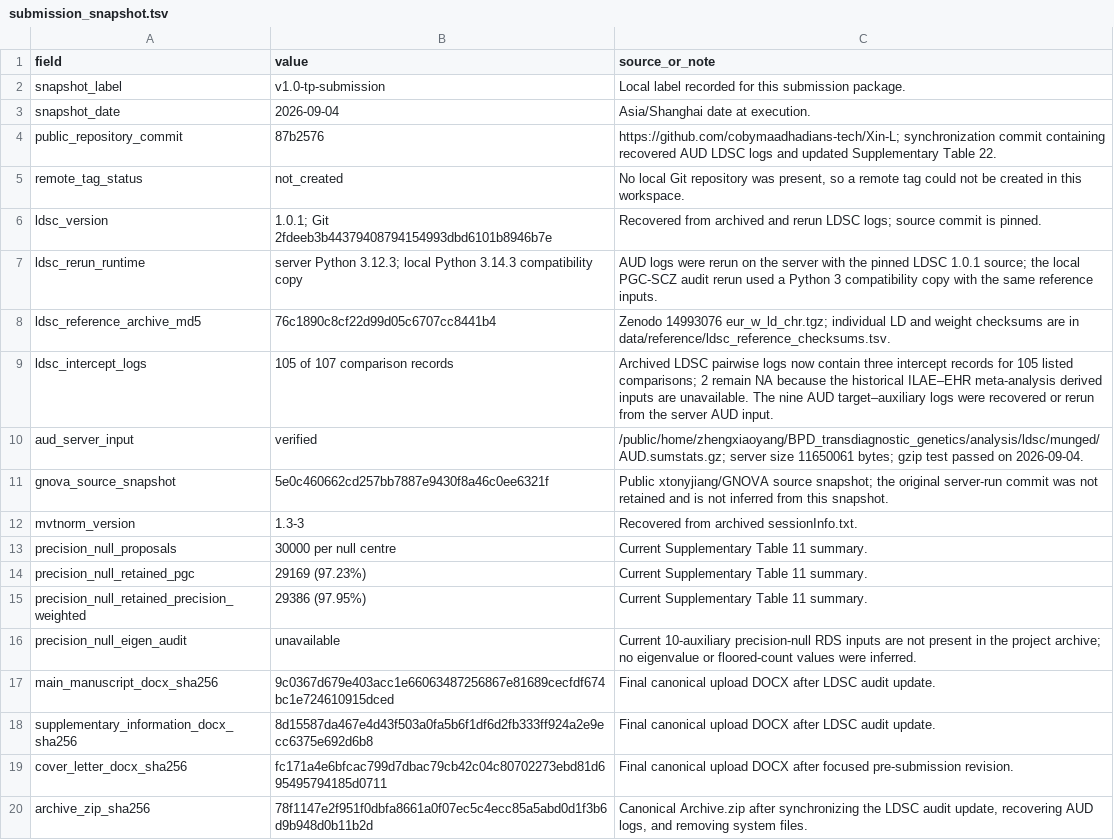
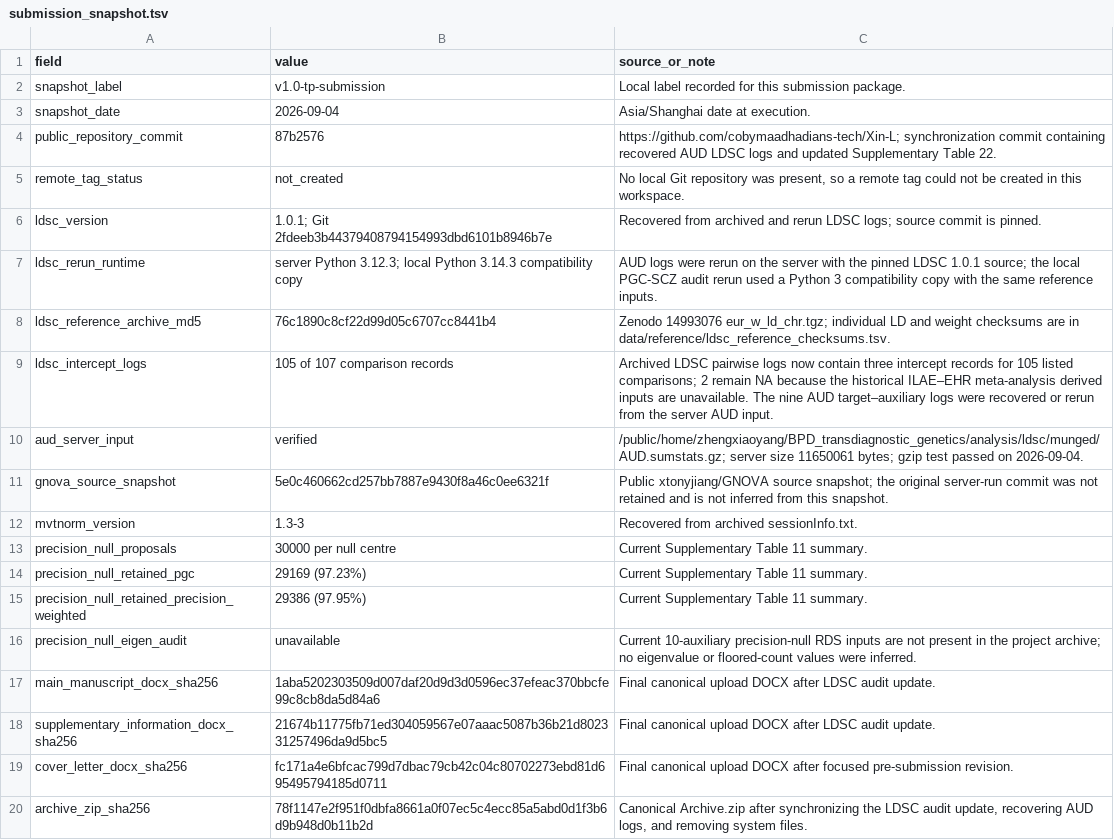
Before and after one commit to cobymaadhadians-tech/Xin-L, a TSV file: environment/submission_snapshot.tsv, drawn as a sheet.

```diff
--- a/environment/submission_snapshot.tsv
+++ b/environment/submission_snapshot.tsv
@@ -16,4 +16,4 @@ precision_null_retained_precision_weighted	29386 (97.95%)	Current Supplementary
 precision_null_eigen_audit	unavailable	Current 10-auxiliary precision-null RDS inputs are not present in the project archive; no eigenvalue or floored-count values were inferred.
-main_manuscript_docx_sha256	9c0367d679e403acc1e66063487256867e81689cecfdf674bc1e724610915dced	Final canonical upload DOCX after LDSC audit update.
-supplementary_information_docx_sha256	8d15587da467e4d43f503a0fa5b6f1df6d2fb333ff924a2e9ecc6375e692d6b8	Final canonical upload DOCX after LDSC audit update.
+main_manuscript_docx_sha256	1aba5202303509d007daf20d9d3d0596ec37efeac370bbcfe99c8cb8da5d84a6	Final canonical upload DOCX after LDSC audit update.
+supplementary_information_docx_sha256	21674b11775fb71ed304059567e07aaac5087b36b21d802331257496da9d5bc5	Final canonical upload DOCX after LDSC audit update.
 cover_letter_docx_sha256	fc171a4e6bfcac799d7dbac79cb42c04c80702273ebd81d695495794185d0711	Final canonical upload DOCX after focused pre-submission revision.
```
